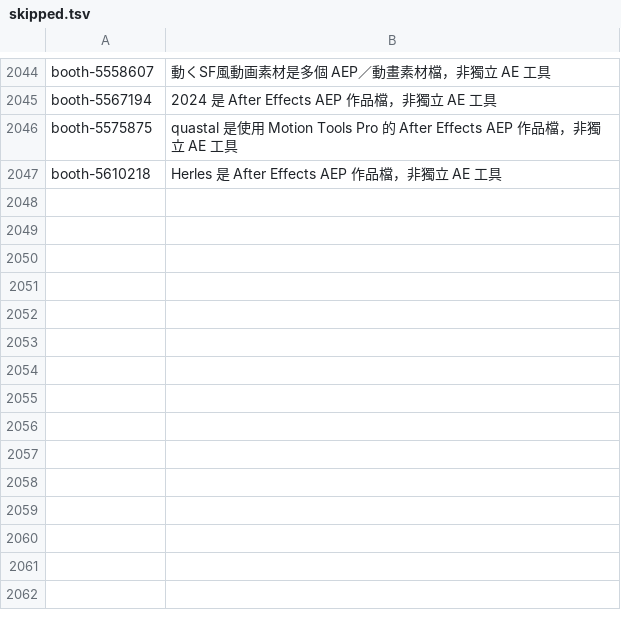
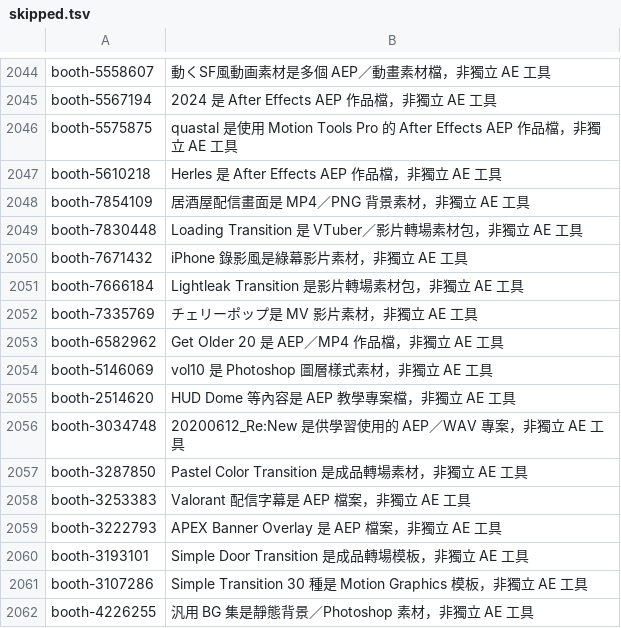
Before and after one commit to Tangzih0913/ae-effects-db, a TSV file: curation/skipped.tsv, drawn as a sheet; only a part is shown, gaps mark what is left out.

Commit message:
Record BOOTH media and project candidates

```diff
--- a/curation/skipped.tsv
+++ b/curation/skipped.tsv
@@ -2047 +2047,16 @@ booth-5575875	quastal 是使用 Motion Tools Pro 的 After Effects AEP 作品檔
 booth-5610218	Herles 是 After Effects AEP 作品檔，非獨立 AE 工具
+booth-7854109	居酒屋配信畫面是 MP4／PNG 背景素材，非獨立 AE 工具
+booth-7830448	Loading Transition 是 VTuber／影片轉場素材包，非獨立 AE 工具
+booth-7671432	iPhone 錄影風是綠幕影片素材，非獨立 AE 工具
+booth-7666184	Lightleak Transition 是影片轉場素材包，非獨立 AE 工具
+booth-7335769	チェリーポップ是 MV 影片素材，非獨立 AE 工具
+booth-6582962	Get Older 20 是 AEP／MP4 作品檔，非獨立 AE 工具
+booth-5146069	vol10 是 Photoshop 圖層樣式素材，非獨立 AE 工具
+booth-2514620	HUD Dome 等內容是 AEP 教學專案檔，非獨立 AE 工具
+booth-3034748	20200612_Re:New 是供學習使用的 AEP／WAV 專案，非獨立 AE 工具
+booth-3287850	Pastel Color Transition 是成品轉場素材，非獨立 AE 工具
+booth-3253383	Valorant 配信字幕是 AEP 檔案，非獨立 AE 工具
+booth-3222793	APEX Banner Overlay 是 AEP 檔案，非獨立 AE 工具
+booth-3193101	Simple Door Transition 是成品轉場模板，非獨立 AE 工具
+booth-3107286	Simple Transition 30 種是 Motion Graphics 模板，非獨立 AE 工具
+booth-4226255	汎用 BG 集是靜態背景／Photoshop 素材，非獨立 AE 工具
```
Also changed, not shown: 2 other files.
